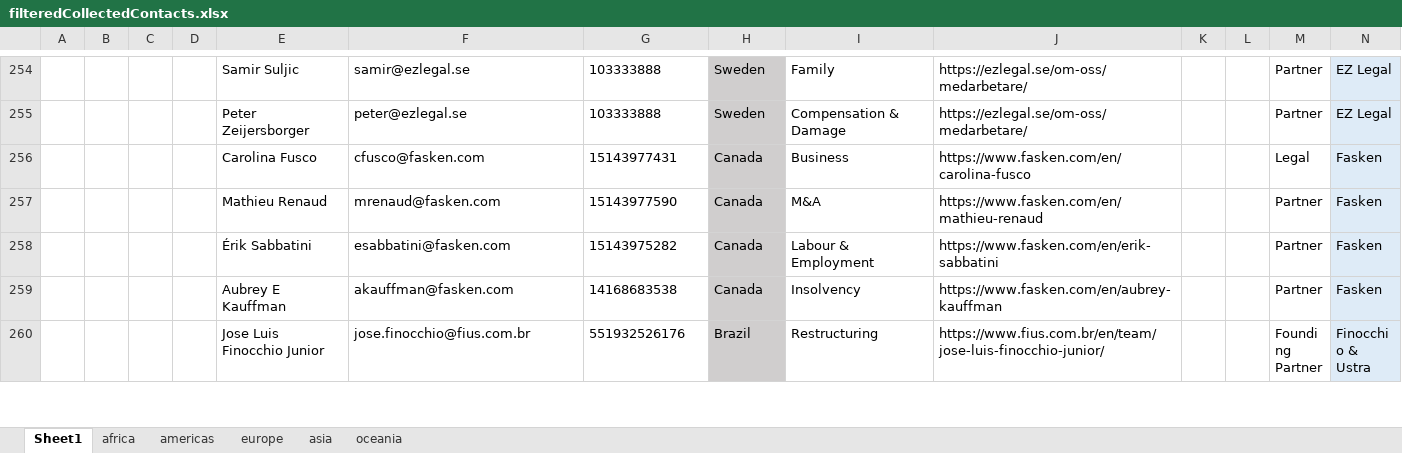
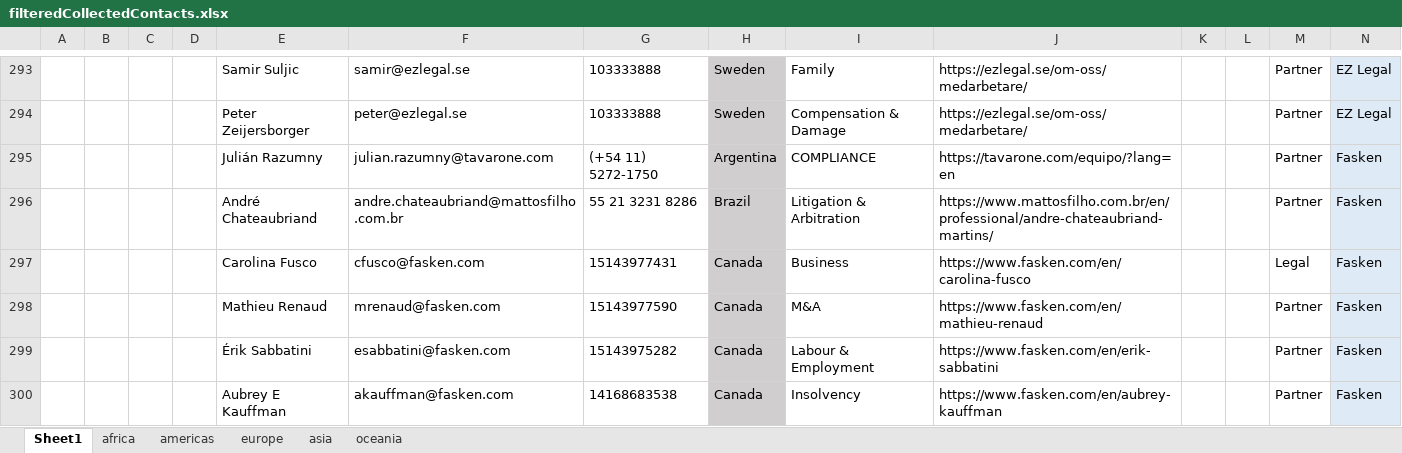
Before and after one commit to codeMaestroLucas/contactsJ, an Excel workbook: core/src/main/resources/baseFiles/excel/filteredCollectedContacts.xlsx, sheet Sheet1, drawn as a sheet; only a part is shown, gaps mark what is left out; the shorter side is filled out with more unchanged rows; values as stored, in another font and other column widths than the file's, no borders; the diff covers the shown part only; the diff names each change by its address in the sheet, - before the commit and + after, or states it on an @@ line.

```diff
--- a/core/src/main/resources/baseFiles/excel/filteredCollectedContacts.xlsx (sheet Sheet1)
+++ b/core/src/main/resources/baseFiles/excel/filteredCollectedContacts.xlsx (sheet Sheet1)
+row 295:  |  |  |  | Julián Razumny | julian.razumny@tavarone.com | (+54 11) 5272-1750 | Argentina | COMPLIANCE | https://tavarone.com/equipo/?lang=en |  |  | Partner | Fasken
+row 296:  |  |  |  | André Chateaubriand | andre.chateaubriand@mattosfilho.com.br | 55 21 3231 8286 | Brazil | Litigation & Arbitration | https://www.mattosfilho.com.br/en/professional/andre-chateaubriand-martins/ |  |  | Partner | Fasken
```
Also changed, not shown: 84 added rows and 2 removed rows elsewhere in this sheet, 2 other files.
